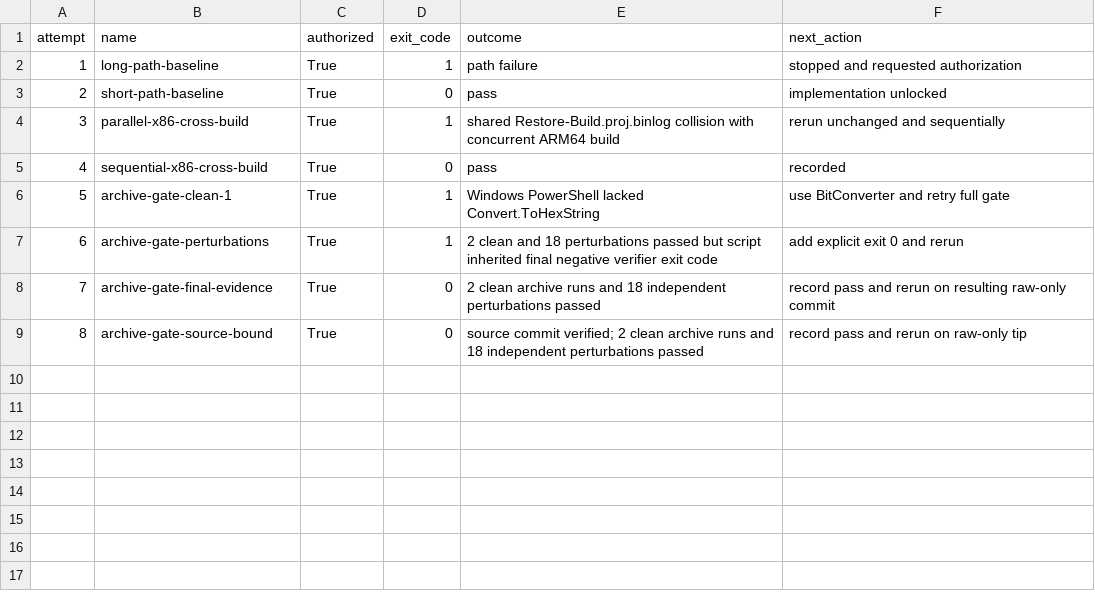
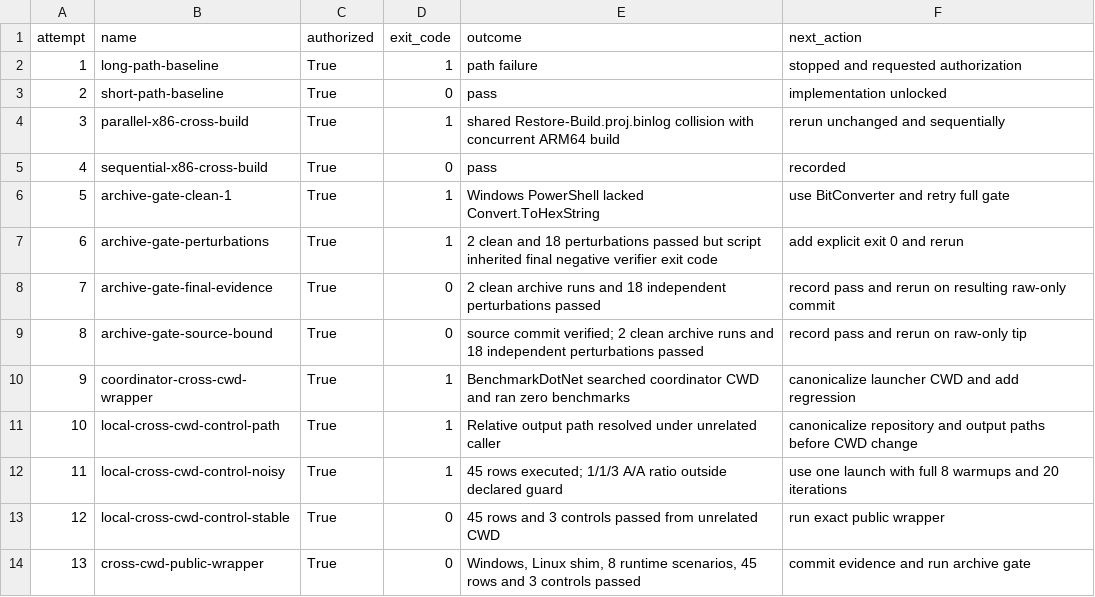
Before and after one commit to kkokosa/runtime, a CSV file: docs/design/lxr-port/P2.1/raw/attempt-summary.csv, drawn as a sheet.

```diff
--- a/docs/design/lxr-port/P2.1/raw/attempt-summary.csv
+++ b/docs/design/lxr-port/P2.1/raw/attempt-summary.csv
@@ -9 +9,6 @@
 "8","archive-gate-source-bound","True","0","source commit verified; 2 clean archive runs and 18 independent perturbations passed","record pass and rerun on raw-only tip"
+"9","coordinator-cross-cwd-wrapper","True","1","BenchmarkDotNet searched coordinator CWD and ran zero benchmarks","canonicalize launcher CWD and add regression"
+"10","local-cross-cwd-control-path","True","1","Relative output path resolved under unrelated caller","canonicalize repository and output paths before CWD change"
+"11","local-cross-cwd-control-noisy","True","1","45 rows executed; 1/1/3 A/A ratio outside declared guard","use one launch with full 8 warmups and 20 iterations"
+"12","local-cross-cwd-control-stable","True","0","45 rows and 3 controls passed from unrelated CWD","run exact public wrapper"
+"13","cross-cwd-public-wrapper","True","0","Windows, Linux shim, 8 runtime scenarios, 45 rows and 3 controls passed","commit evidence and run archive gate"
```
Also changed, not shown: docs/design/lxr-port/P2.1/raw/benchmark-identity.csv, docs/design/lxr-port/P2.1/raw/platform-summary.csv, 14 other files.
